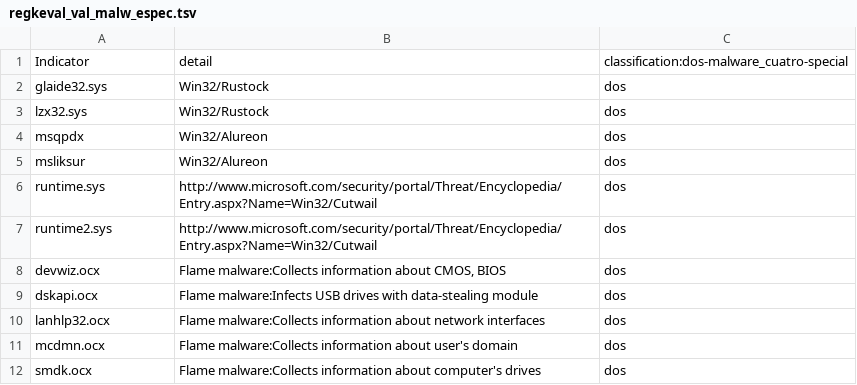
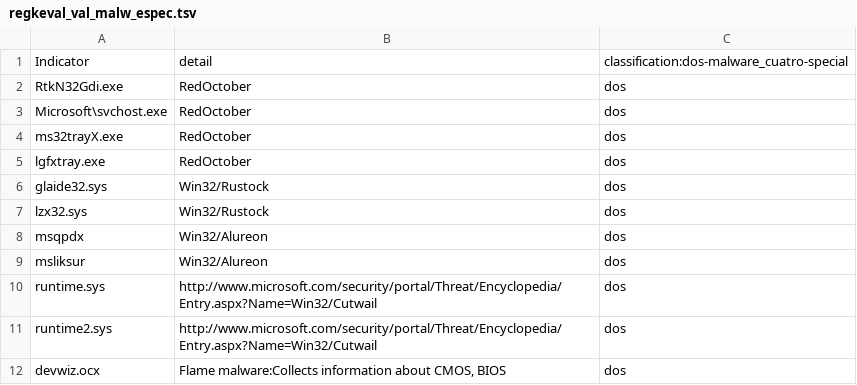
Before and after one commit to ignacioj/regkeval, a TSV file: regkeval_val_malw_espec.tsv, drawn as a sheet; only a part is shown; the shorter side is filled out with more unchanged rows; the diff names each change by its address in the sheet, - before the commit and + after, or states it on an @@ line.

```diff
--- a/regkeval_val_malw_espec.tsv
+++ b/regkeval_val_malw_espec.tsv
+row 2: RtkN32Gdi.exe | RedOctober | dos
+row 3: Microsoft\svchost.exe | RedOctober | dos
+row 4: ms32trayX.exe | RedOctober | dos
+row 5: lgfxtray.exe | RedOctober | dos
```
